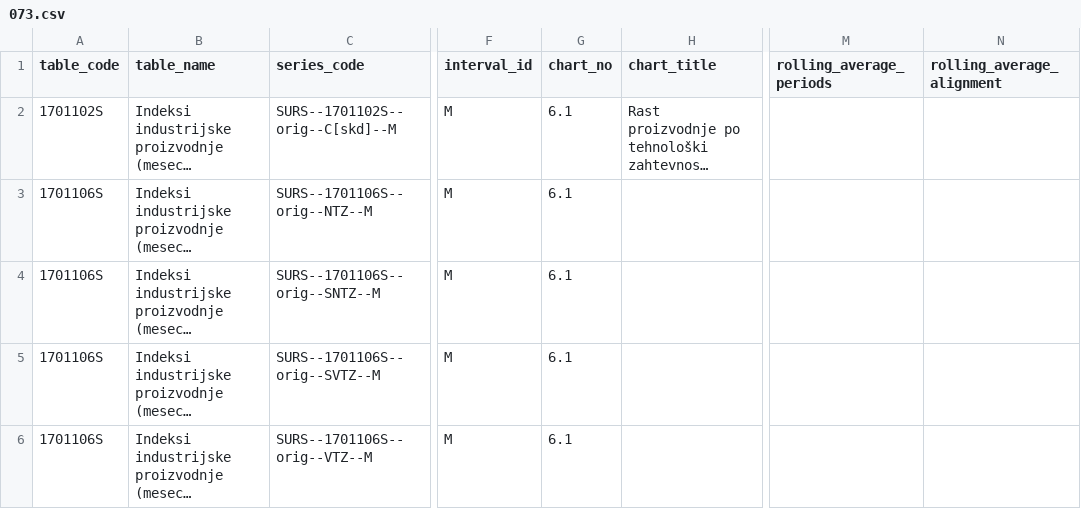
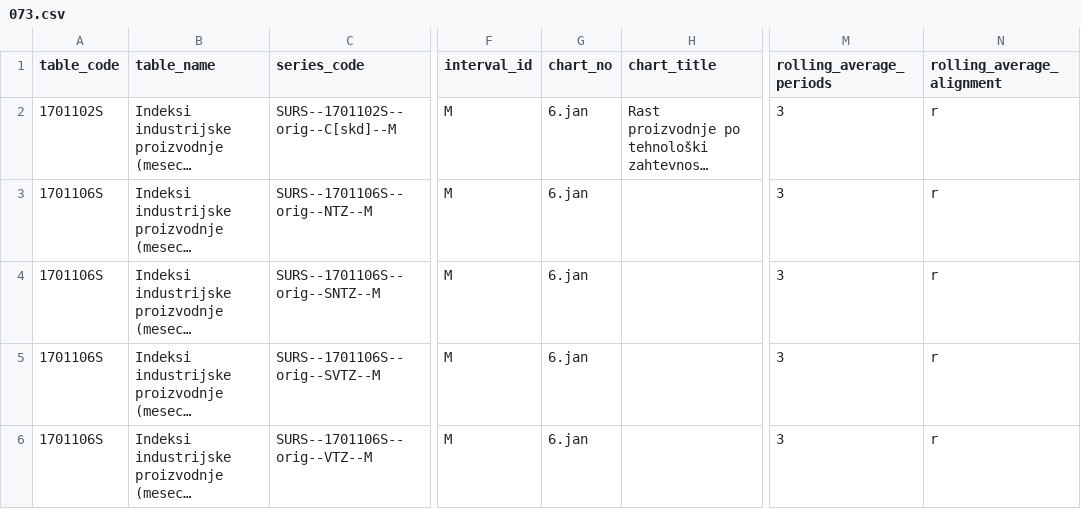
Before and after one commit to majazaloznik/umar_master_report, a CSV file: data/073.csv, drawn as a sheet; only a part is shown, gaps mark what is left out; long unchanged cells end in …; the diff names each change by its address in the sheet, - before the commit and + after, or states it on an @@ line.

```diff
--- a/data/073.csv
+++ b/data/073.csv
-G2:G6 (chart_no): 6.1
+G2:G6 (chart_no): 6.jan
-M2:M6 (rolling_average_periods): (empty)
+M2:M6 (rolling_average_periods): 3
-N2:N6 (rolling_average_alignment): (empty)
+N2:N6 (rolling_average_alignment): r
```
Also changed, not shown: data/076.csv, data/077.csv, 2 other files.
